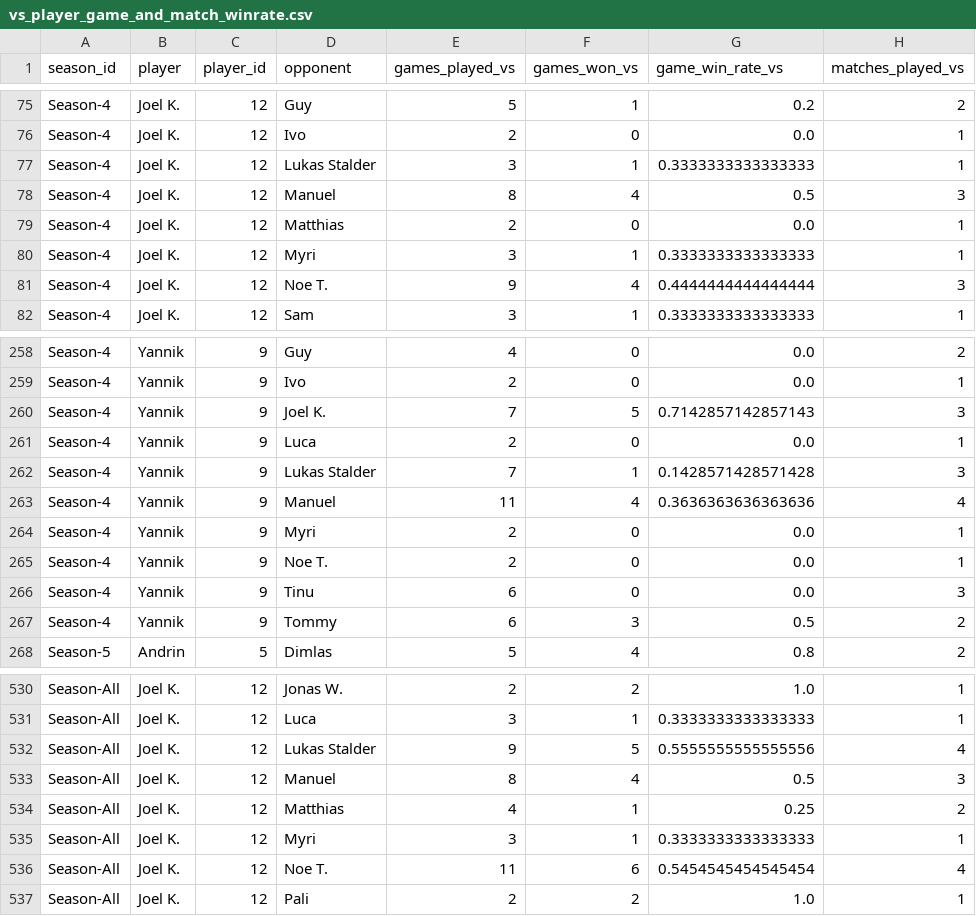
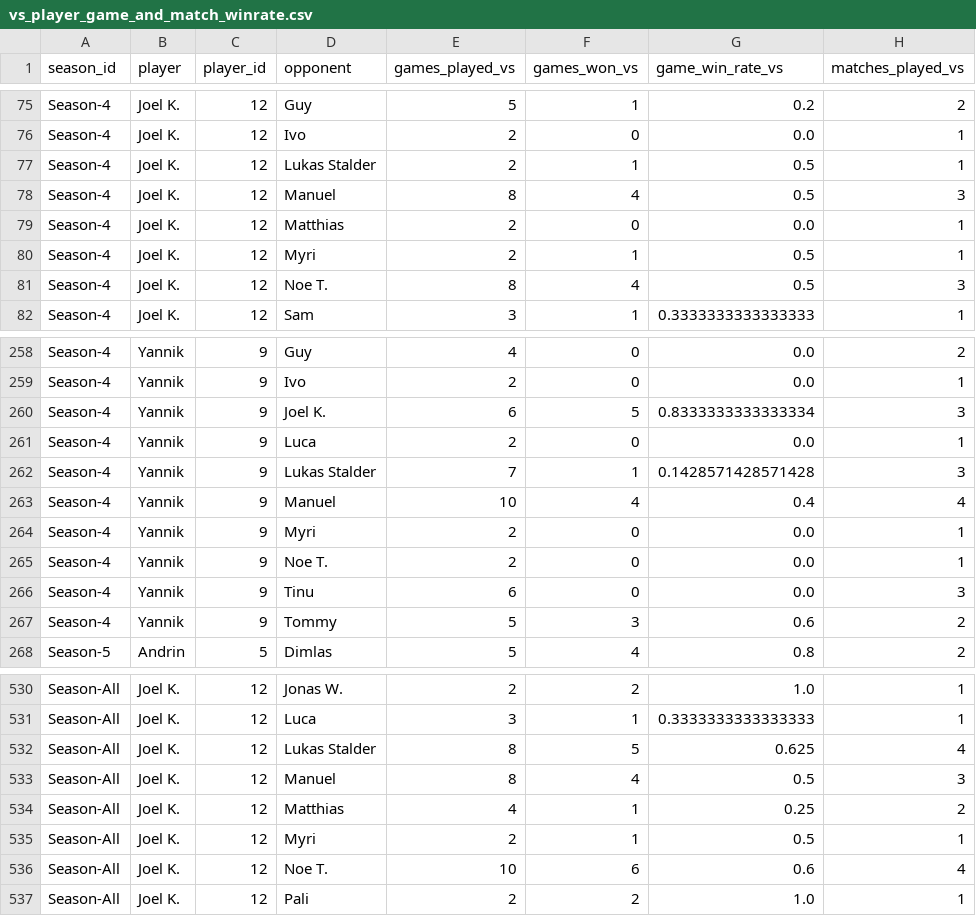
Before and after one commit to GuySchnidrig/ManaCore, a CSV file: data/processed/vs_player_game_and_match_winrate.csv, drawn as a sheet; only a part is shown, gaps mark what is left out; the diff covers the shown part only; the diff names each change by its address in the sheet, - before the commit and + after, or states it on an @@ line.

```diff
--- a/data/processed/vs_player_game_and_match_winrate.csv
+++ b/data/processed/vs_player_game_and_match_winrate.csv
-E77 (games_played_vs): 3
+E77 (games_played_vs): 2
-G77 (game_win_rate_vs): 0.3333333333333333
+G77 (game_win_rate_vs): 0.5
-E80 (games_played_vs): 3
+E80 (games_played_vs): 2
-G80 (game_win_rate_vs): 0.3333333333333333
+G80 (game_win_rate_vs): 0.5
-E81 (games_played_vs): 9
+E81 (games_played_vs): 8
-G81 (game_win_rate_vs): 0.4444444444444444
+G81 (game_win_rate_vs): 0.5
-E260 (games_played_vs): 7
+E260 (games_played_vs): 6
-G260 (game_win_rate_vs): 0.7142857142857143
+G260 (game_win_rate_vs): 0.8333333333333334
-E263 (games_played_vs): 11
+E263 (games_played_vs): 10
-G263 (game_win_rate_vs): 0.3636363636363636
+G263 (game_win_rate_vs): 0.4
-E267 (games_played_vs): 6
+E267 (games_played_vs): 5
-G267 (game_win_rate_vs): 0.5
+G267 (game_win_rate_vs): 0.6
-E532 (games_played_vs): 9
+E532 (games_played_vs): 8
-G532 (game_win_rate_vs): 0.5555555555555556
+G532 (game_win_rate_vs): 0.625
-E535 (games_played_vs): 3
+E535 (games_played_vs): 2
-G535 (game_win_rate_vs): 0.3333333333333333
+G535 (game_win_rate_vs): 0.5
-E536 (games_played_vs): 11
+E536 (games_played_vs): 10
-G536 (game_win_rate_vs): 0.5454545454545454
+G536 (game_win_rate_vs): 0.6
```
Also changed, not shown: 74 edited cells elsewhere in this file, data/processed/elo_development.csv, 1 other file.
